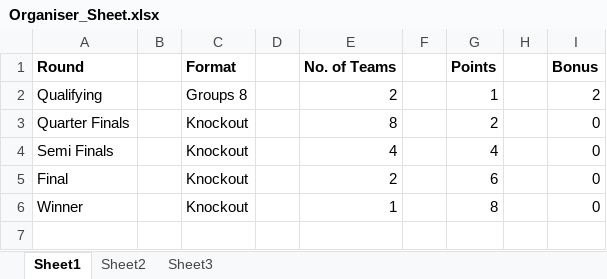
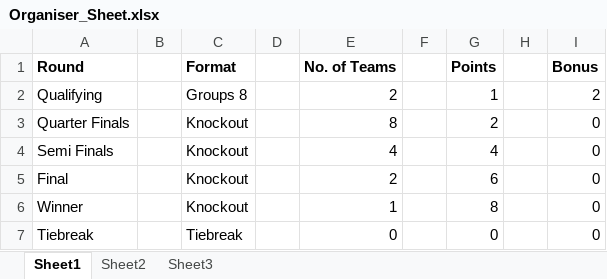
Before and after one commit to JonathanJ00/Tournament-Prediction-Scorer, an Excel workbook: exampleFiles/Organiser_Sheet.xlsx, sheet Sheet1, drawn as a sheet; values as stored, in another font and other column widths than the file's, no borders; the diff names each change by its address in the sheet, - before the commit and + after, or states it on an @@ line.

Commit message:
Creating unit tests for OrganiserParser. Added missing Tiebreak round format to example files.

```diff
--- a/exampleFiles/Organiser_Sheet.xlsx (sheet Sheet1)
+++ b/exampleFiles/Organiser_Sheet.xlsx (sheet Sheet1)
+row 7: Tiebreak |  | Tiebreak |  | 0 |  | 0 |  | 0
```
Also changed, not shown: exampleFiles/Entry_Sheet.xlsx, 8 other files.
